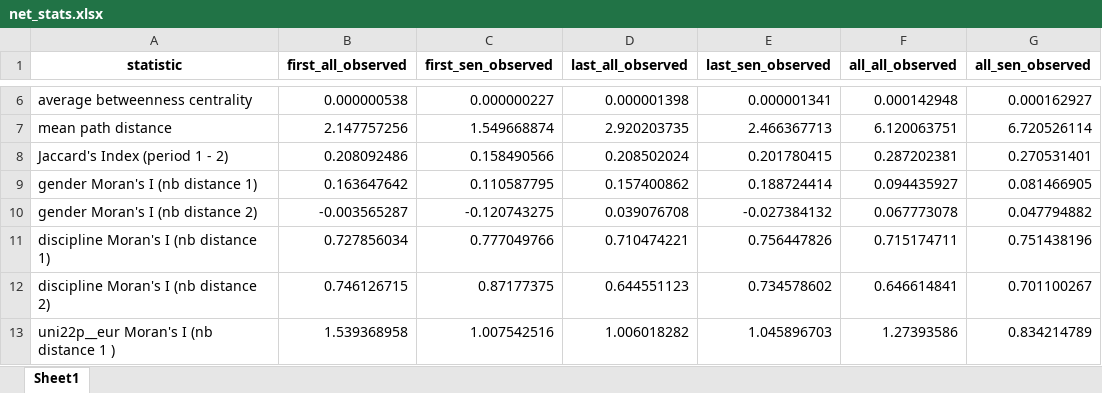
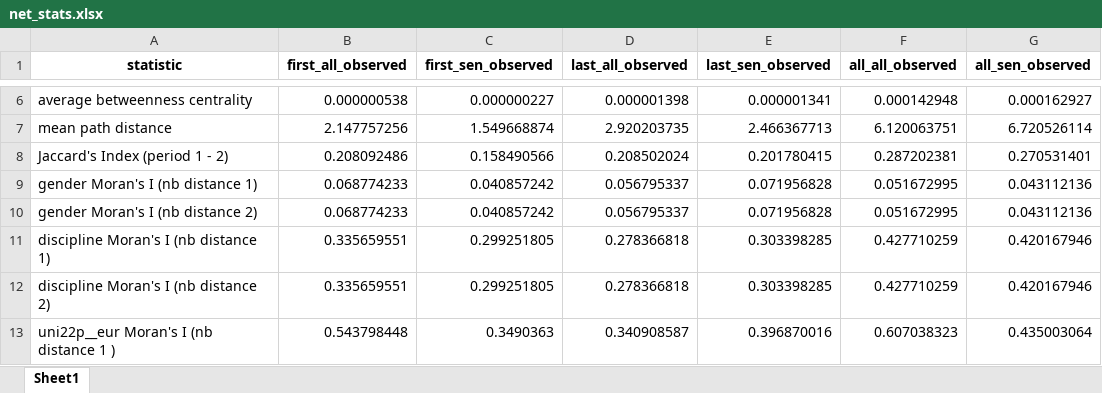
Before and after one commit to jossl95/co-pub_networks, an Excel workbook: results/tables/net_stats.xlsx, sheet Sheet1, drawn as a sheet; only a part is shown, gaps mark what is left out; values as stored, in another font and other column widths than the file's, no borders; the diff covers the shown part only; the diff names each change by its address in the sheet, - before the commit and + after, or states it on an @@ line.

```diff
--- a/results/tables/net_stats.xlsx (sheet Sheet1)
+++ b/results/tables/net_stats.xlsx (sheet Sheet1)
-B9 (first_all_observed): 0.163647642
+B9 (first_all_observed): 0.068774233
-C9 (first_sen_observed): 0.110587795
+C9 (first_sen_observed): 0.040857242
-D9 (last_all_observed): 0.157400862
+D9 (last_all_observed): 0.056795337
-E9 (last_sen_observed): 0.188724414
+E9 (last_sen_observed): 0.071956828
-F9 (all_all_observed): 0.094435927
+F9 (all_all_observed): 0.051672995
-G9 (all_sen_observed): 0.081466905
+G9 (all_sen_observed): 0.043112136
-B10 (first_all_observed): -0.003565287
+B10 (first_all_observed): 0.068774233
-C10 (first_sen_observed): -0.120743275
+C10 (first_sen_observed): 0.040857242
-D10 (last_all_observed): 0.039076708
+D10 (last_all_observed): 0.056795337
-E10 (last_sen_observed): -0.027384132
+E10 (last_sen_observed): 0.071956828
-F10 (all_all_observed): 0.067773078
+F10 (all_all_observed): 0.051672995
-G10 (all_sen_observed): 0.047794882
+G10 (all_sen_observed): 0.043112136
-B11 (first_all_observed): 0.727856034
+B11 (first_all_observed): 0.335659551
-C11 (first_sen_observed): 0.777049766
+C11 (first_sen_observed): 0.299251805
-D11 (last_all_observed): 0.710474221
+D11 (last_all_observed): 0.278366818
-E11 (last_sen_observed): 0.756447826
+E11 (last_sen_observed): 0.303398285
-F11 (all_all_observed): 0.715174711
+F11 (all_all_observed): 0.427710259
-G11 (all_sen_observed): 0.751438196
+G11 (all_sen_observed): 0.420167946
-B12 (first_all_observed): 0.746126715
+B12 (first_all_observed): 0.335659551
-C12 (first_sen_observed): 0.87177375
+C12 (first_sen_observed): 0.299251805
-D12 (last_all_observed): 0.644551123
+D12 (last_all_observed): 0.278366818
-E12 (last_sen_observed): 0.734578602
+E12 (last_sen_observed): 0.303398285
-F12 (all_all_observed): 0.646614841
+F12 (all_all_observed): 0.427710259
-G12 (all_sen_observed): 0.701100267
+G12 (all_sen_observed): 0.420167946
-B13 (first_all_observed): 1.539368958
+B13 (first_all_observed): 0.543798448
-C13 (first_sen_observed): 1.007542516
+C13 (first_sen_observed): 0.3490363
-D13 (last_all_observed): 1.006018282
+D13 (last_all_observed): 0.340908587
-E13 (last_sen_observed): 1.045896703
+E13 (last_sen_observed): 0.396870016
-F13 (all_all_observed): 1.27393586
+F13 (all_all_observed): 0.607038323
-G13 (all_sen_observed): 0.834214789
+G13 (all_sen_observed): 0.435003064
```
Also changed, not shown: 102 edited cells elsewhere in this sheet, results/tables/ego_stats.xlsx, 1 other file.
